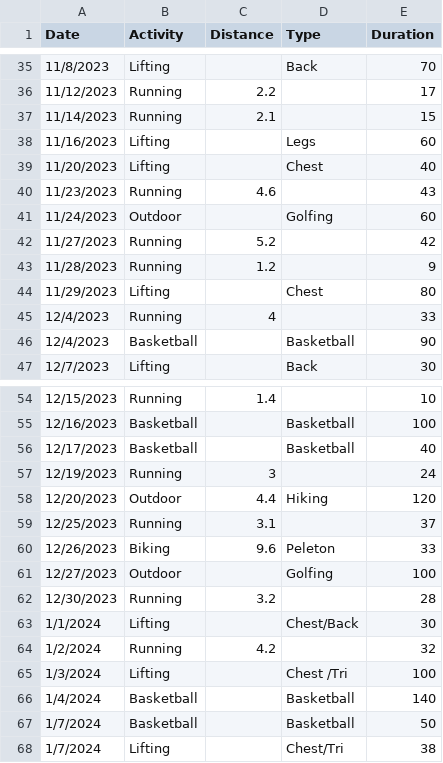
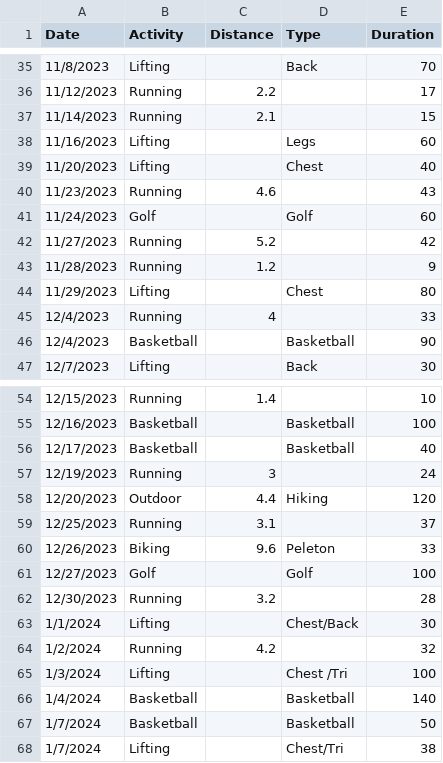
Before and after one commit to 98yangjames/WorkoutRepo, a CSV file: James' Workouts - Workouts.csv, drawn as a sheet; only a part is shown, gaps mark what is left out; the diff covers the shown part only.

```diff
--- a/James' Workouts - Workouts.csv
+++ b/James' Workouts - Workouts.csv
@@ -40,3 +40,3 @@ Date,Activity,Distance,Type,Duration
 11/23/2023,Running,4.6,,43
-11/24/2023,Outdoor,,Golfing,60
+11/24/2023,Golf,,Golf,60
 11/27/2023,Running,5.2,,42
@@ -60,3 +60,3 @@ Date,Activity,Distance,Type,Duration
 12/26/2023,Biking,9.6,Peleton,33
-12/27/2023,Outdoor,,Golfing,100
+12/27/2023,Golf,,Golf,100
 12/30/2023,Running,3.2,,28
```
Also changed, not shown: 16 added rows and 4 edited cells elsewhere in this file, 2 other files.
